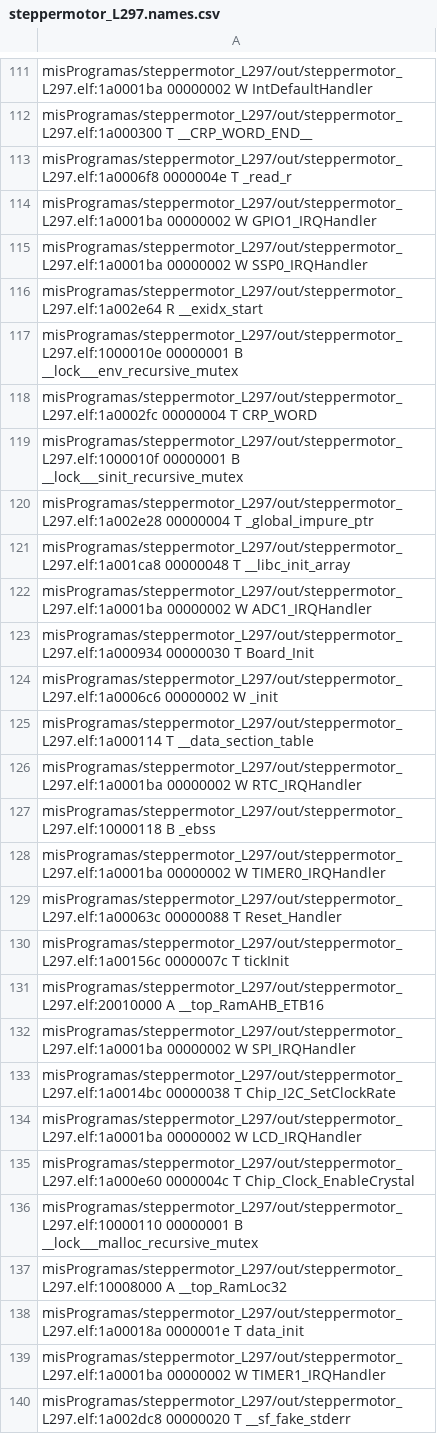
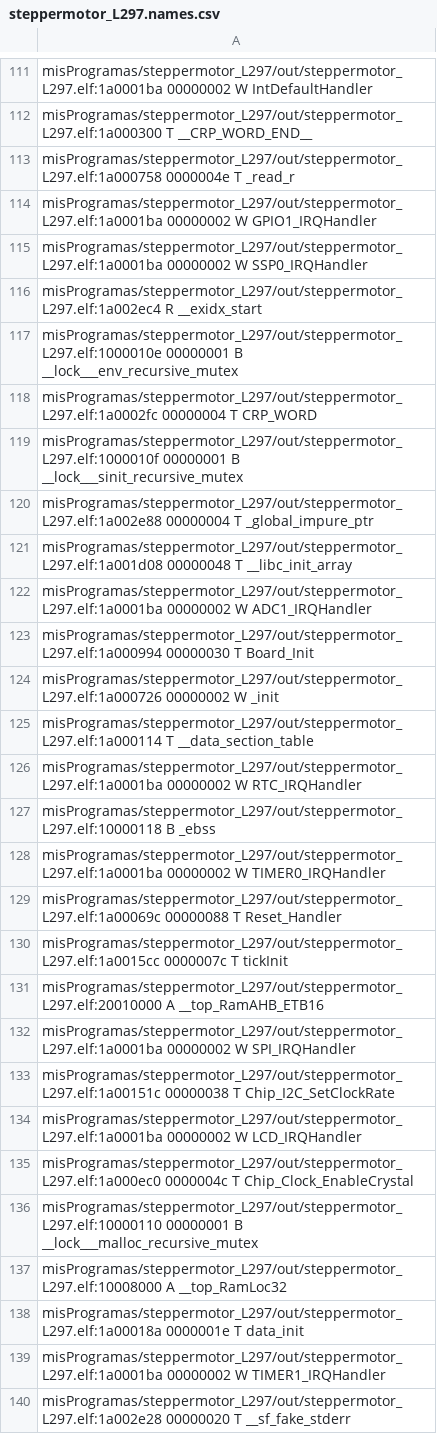
Before and after one commit to sebaherrera74/stepperL97, a CSV file: out/steppermotor_L297.names.csv, drawn as a sheet; only a part is shown, gaps mark what is left out; the diff covers the shown part only.

```diff
--- a/out/steppermotor_L297.names.csv
+++ b/out/steppermotor_L297.names.csv
@@ -112,6 +112,6 @@ misProgramas/steppermotor_L297/out/steppermotor_L297.elf:1a0001ba 00000002 W Int
 misProgramas/steppermotor_L297/out/steppermotor_L297.elf:1a000300 T __CRP_WORD_END__
-misProgramas/steppermotor_L297/out/steppermotor_L297.elf:1a0006f8 0000004e T _read_r
+misProgramas/steppermotor_L297/out/steppermotor_L297.elf:1a000758 0000004e T _read_r
 misProgramas/steppermotor_L297/out/steppermotor_L297.elf:1a0001ba 00000002 W GPIO1_IRQHandler
 misProgramas/steppermotor_L297/out/steppermotor_L297.elf:1a0001ba 00000002 W SSP0_IRQHandler
-misProgramas/steppermotor_L297/out/steppermotor_L297.elf:1a002e64 R __exidx_start
+misProgramas/steppermotor_L297/out/steppermotor_L297.elf:1a002ec4 R __exidx_start
 misProgramas/steppermotor_L297/out/steppermotor_L297.elf:1000010e 00000001 B __lock___env_recursive_mutex
@@ -119,7 +119,7 @@ misProgramas/steppermotor_L297/out/steppermotor_L297.elf:1a0002fc 00000004 T CRP
 misProgramas/steppermotor_L297/out/steppermotor_L297.elf:1000010f 00000001 B __lock___sinit_recursive_mutex
-misProgramas/steppermotor_L297/out/steppermotor_L297.elf:1a002e28 00000004 T _global_impure_ptr
-misProgramas/steppermotor_L297/out/steppermotor_L297.elf:1a001ca8 00000048 T __libc_init_array
+misProgramas/steppermotor_L297/out/steppermotor_L297.elf:1a002e88 00000004 T _global_impure_ptr
+misProgramas/steppermotor_L297/out/steppermotor_L297.elf:1a001d08 00000048 T __libc_init_array
 misProgramas/steppermotor_L297/out/steppermotor_L297.elf:1a0001ba 00000002 W ADC1_IRQHandler
-misProgramas/steppermotor_L297/out/steppermotor_L297.elf:1a000934 00000030 T Board_Init
-misProgramas/steppermotor_L297/out/steppermotor_L297.elf:1a0006c6 00000002 W _init
+misProgramas/steppermotor_L297/out/steppermotor_L297.elf:1a000994 00000030 T Board_Init
+misProgramas/steppermotor_L297/out/steppermotor_L297.elf:1a000726 00000002 W _init
 misProgramas/steppermotor_L297/out/steppermotor_L297.elf:1a000114 T __data_section_table
@@ -128,9 +128,9 @@ misProgramas/steppermotor_L297/out/steppermotor_L297.elf:10000118 B _ebss
 misProgramas/steppermotor_L297/out/steppermotor_L297.elf:1a0001ba 00000002 W TIMER0_IRQHandler
-misProgramas/steppermotor_L297/out/steppermotor_L297.elf:1a00063c 00000088 T Reset_Handler
-misProgramas/steppermotor_L297/out/steppermotor_L297.elf:1a00156c 0000007c T tickInit
+misProgramas/steppermotor_L297/out/steppermotor_L297.elf:1a00069c 00000088 T Reset_Handler
+misProgramas/steppermotor_L297/out/steppermotor_L297.elf:1a0015cc 0000007c T tickInit
 misProgramas/steppermotor_L297/out/steppermotor_L297.elf:20010000 A __top_RamAHB_ETB16
 misProgramas/steppermotor_L297/out/steppermotor_L297.elf:1a0001ba 00000002 W SPI_IRQHandler
-misProgramas/steppermotor_L297/out/steppermotor_L297.elf:1a0014bc 00000038 T Chip_I2C_SetClockRate
+misProgramas/steppermotor_L297/out/steppermotor_L297.elf:1a00151c 00000038 T Chip_I2C_SetClockRate
 misProgramas/steppermotor_L297/out/steppermotor_L297.elf:1a0001ba 00000002 W LCD_IRQHandler
-misProgramas/steppermotor_L297/out/steppermotor_L297.elf:1a000e60 0000004c T Chip_Clock_EnableCrystal
+misProgramas/steppermotor_L297/out/steppermotor_L297.elf:1a000ec0 0000004c T Chip_Clock_EnableCrystal
 misProgramas/steppermotor_L297/out/steppermotor_L297.elf:10000110 00000001 B __lock___malloc_recursive_mutex
@@ -139,2 +139,2 @@ misProgramas/steppermotor_L297/out/steppermotor_L297.elf:1a00018a 0000001e T dat
 misProgramas/steppermotor_L297/out/steppermotor_L297.elf:1a0001ba 00000002 W TIMER1_IRQHandler
-misProgramas/steppermotor_L297/out/steppermotor_L297.elf:1a002dc8 00000020 T __sf_fake_stderr
+misProgramas/steppermotor_L297/out/steppermotor_L297.elf:1a002e28 00000020 T __sf_fake_stderr
```
Also changed, not shown: 2 added rows and 140 edited cells elsewhere in this file, 9 other files.
